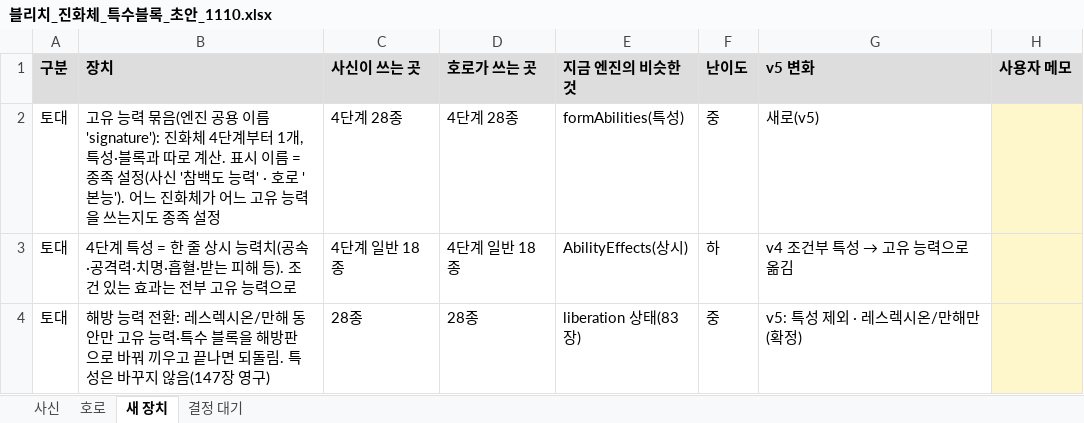
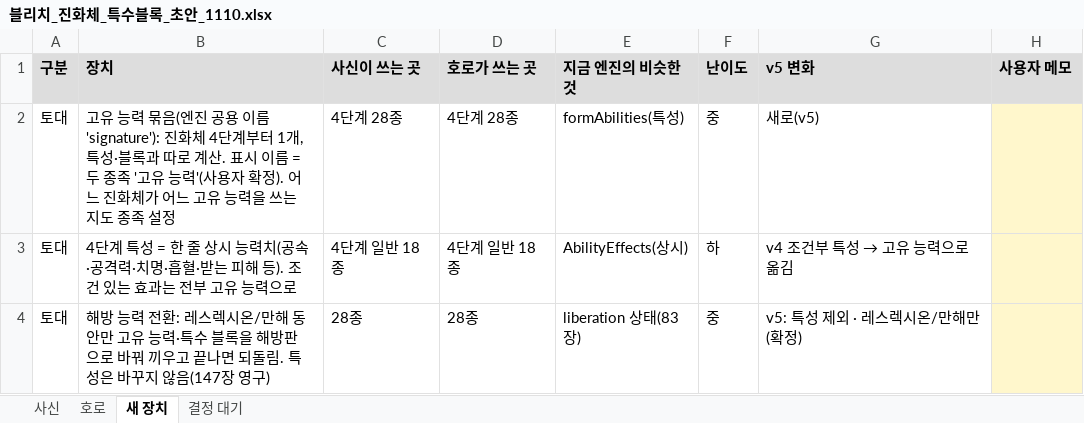
Before and after one commit to ATho3398/bleach-hollow-Ascension, an Excel workbook: docs/drafts/블리치_진화체_특수블록_초안_1110.xlsx, sheet 새 장치, drawn as a sheet; only a part is shown; values as stored, in another font and other column widths than the file's, no borders; the diff names each change by its address in the sheet, - before the commit and + after, or states it on an @@ line.

```diff
--- a/docs/drafts/블리치_진화체_특수블록_초안_1110.xlsx (sheet 새 장치)
+++ b/docs/drafts/블리치_진화체_특수블록_초안_1110.xlsx (sheet 새 장치)
-B2 (장치): …이름 = 종족 설정(사신 '참백도 능력' · 호로 '본능'). 어느 진…
+B2 (장치): …이름 = 두 종족 '고유 능력'(사용자 확정). 어느 진…
```
Also changed, not shown: sheet 결정 대기, sheet 호로, sheet 사신, 3 other files.
